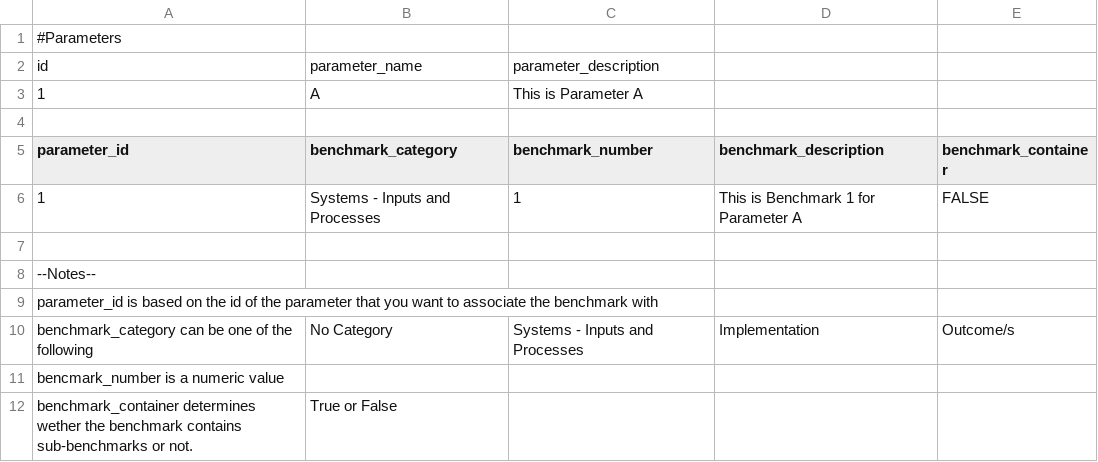
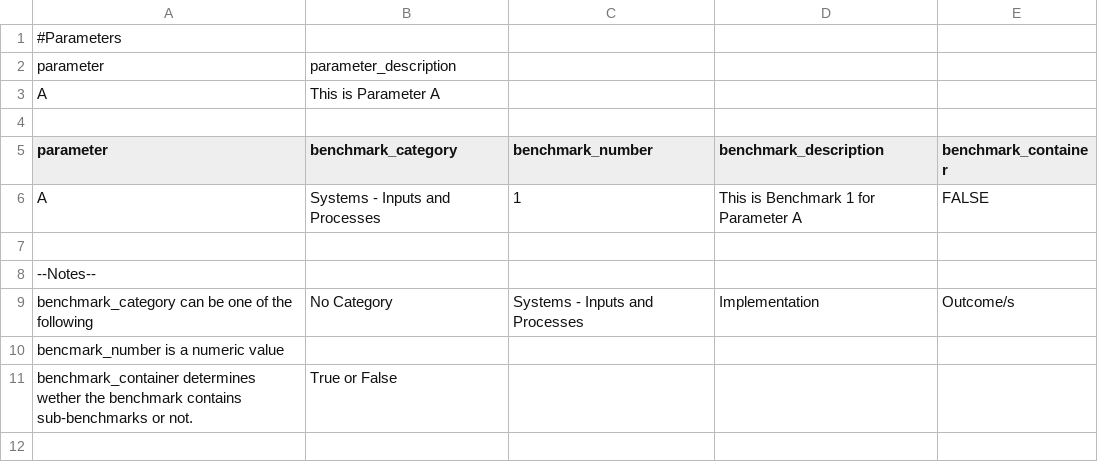
Before and after one commit to TombstonePUP/PUPCON, a CSV file: public/documents/import_parameter.csv, drawn as a sheet.

Commit message:
MISC
- Changed some stuff in ParameterImports
- Removed the faculty section in program.tsx

```diff
--- a/public/documents/import_parameter.csv
+++ b/public/documents/import_parameter.csv
@@ -1,10 +1,9 @@
 #Parameters,,,,
-id,parameter_name,parameter_description,,
-1,A,This is Parameter A,,
+parameter,parameter_description,,
+A,This is Parameter A,,
 ,,,,
-parameter_id,benchmark_category,benchmark_number,benchmark_description,benchmark_container
-1,Systems - Inputs and Processes,1,This is Benchmark 1 for Parameter A,FALSE
+parameter,benchmark_category,benchmark_number,benchmark_description,benchmark_container
+A,Systems - Inputs and Processes,1,This is Benchmark 1 for Parameter A,FALSE
 ,,,,
 --Notes--,,,,
-parameter_id is based on the id of the parameter that you want to associate the benchmark with,,,,
 benchmark_category can be one of the following,No Category,Systems - Inputs and Processes,Implementation,Outcome/s
```
Also changed, not shown: 3 other files.
